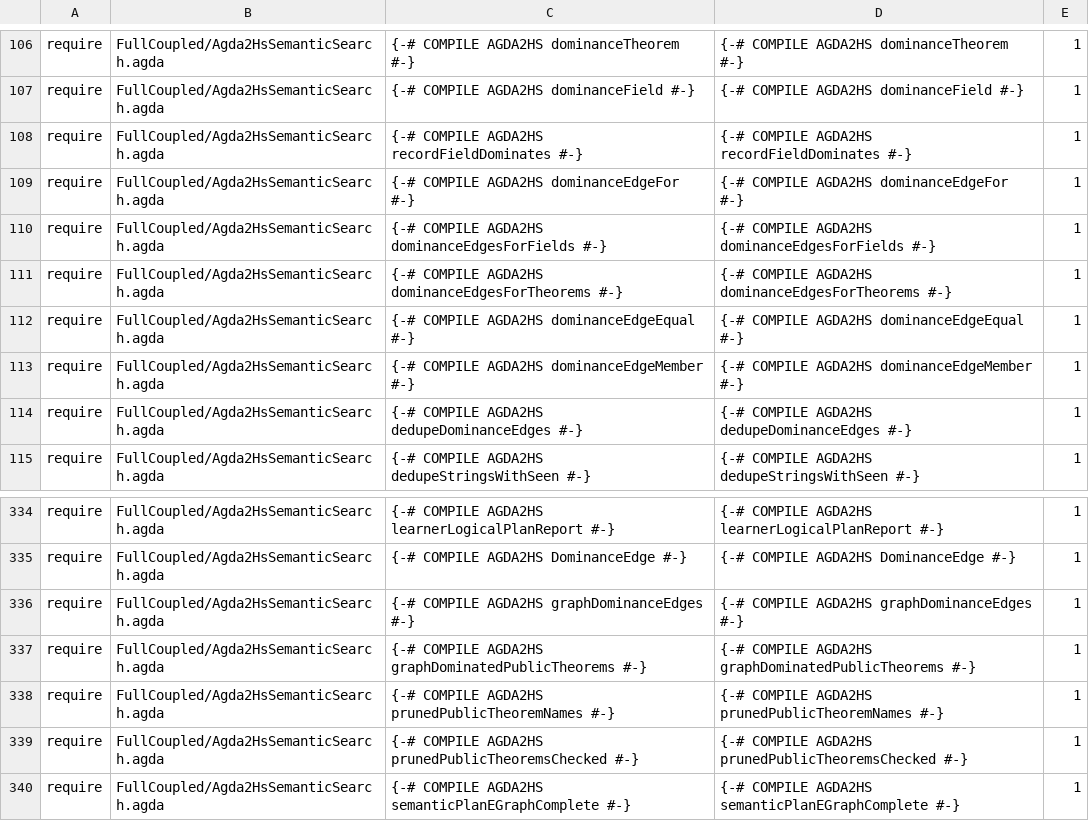
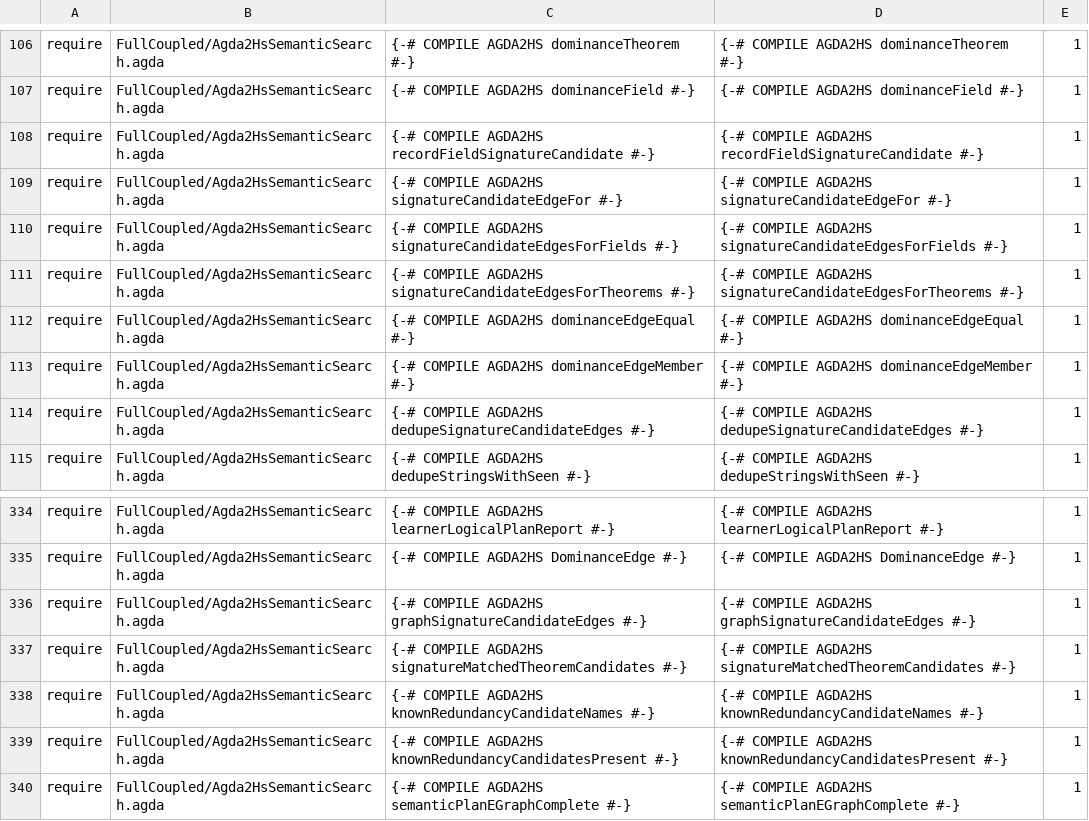
Before and after one commit to JohnChristianD/Deep-Watkins-Monoid-LSTM, a TSV file: .ci/agda/import-contracts.tsv, drawn as a sheet; only a part is shown, gaps mark what is left out.

Commit message:
Rename raw-signature dominance contracts as candidate heuristics

```diff
--- a/.ci/agda/import-contracts.tsv
+++ b/.ci/agda/import-contracts.tsv
@@ -107,9 +107,9 @@ require	FullCoupled/Agda2HsSemanticSearch.agda	{-# COMPILE AGDA2HS dominanceTheo
 require	FullCoupled/Agda2HsSemanticSearch.agda	{-# COMPILE AGDA2HS dominanceField #-}	{-# COMPILE AGDA2HS dominanceField #-}	1
-require	FullCoupled/Agda2HsSemanticSearch.agda	{-# COMPILE AGDA2HS recordFieldDominates #-}	{-# COMPILE AGDA2HS recordFieldDominates #-}	1
-require	FullCoupled/Agda2HsSemanticSearch.agda	{-# COMPILE AGDA2HS dominanceEdgeFor #-}	{-# COMPILE AGDA2HS dominanceEdgeFor #-}	1
-require	FullCoupled/Agda2HsSemanticSearch.agda	{-# COMPILE AGDA2HS dominanceEdgesForFields #-}	{-# COMPILE AGDA2HS dominanceEdgesForFields #-}	1
-require	FullCoupled/Agda2HsSemanticSearch.agda	{-# COMPILE AGDA2HS dominanceEdgesForTheorems #-}	{-# COMPILE AGDA2HS dominanceEdgesForTheorems #-}	1
+require	FullCoupled/Agda2HsSemanticSearch.agda	{-# COMPILE AGDA2HS recordFieldSignatureCandidate #-}	{-# COMPILE AGDA2HS recordFieldSignatureCandidate #-}	1
+require	FullCoupled/Agda2HsSemanticSearch.agda	{-# COMPILE AGDA2HS signatureCandidateEdgeFor #-}	{-# COMPILE AGDA2HS signatureCandidateEdgeFor #-}	1
+require	FullCoupled/Agda2HsSemanticSearch.agda	{-# COMPILE AGDA2HS signatureCandidateEdgesForFields #-}	{-# COMPILE AGDA2HS signatureCandidateEdgesForFields #-}	1
+require	FullCoupled/Agda2HsSemanticSearch.agda	{-# COMPILE AGDA2HS signatureCandidateEdgesForTheorems #-}	{-# COMPILE AGDA2HS signatureCandidateEdgesForTheorems #-}	1
 require	FullCoupled/Agda2HsSemanticSearch.agda	{-# COMPILE AGDA2HS dominanceEdgeEqual #-}	{-# COMPILE AGDA2HS dominanceEdgeEqual #-}	1
 require	FullCoupled/Agda2HsSemanticSearch.agda	{-# COMPILE AGDA2HS dominanceEdgeMember #-}	{-# COMPILE AGDA2HS dominanceEdgeMember #-}	1
-require	FullCoupled/Agda2HsSemanticSearch.agda	{-# COMPILE AGDA2HS dedupeDominanceEdges #-}	{-# COMPILE AGDA2HS dedupeDominanceEdges #-}	1
+require	FullCoupled/Agda2HsSemanticSearch.agda	{-# COMPILE AGDA2HS dedupeSignatureCandidateEdges #-}	{-# COMPILE AGDA2HS dedupeSignatureCandidateEdges #-}	1
 require	FullCoupled/Agda2HsSemanticSearch.agda	{-# COMPILE AGDA2HS dedupeStringsWithSeen #-}	{-# COMPILE AGDA2HS dedupeStringsWithSeen #-}	1
@@ -335,6 +335,6 @@ require	FullCoupled/Agda2HsSemanticSearch.agda	{-# COMPILE AGDA2HS learnerLogica
 require	FullCoupled/Agda2HsSemanticSearch.agda	{-# COMPILE AGDA2HS DominanceEdge #-}	{-# COMPILE AGDA2HS DominanceEdge #-}	1
-require	FullCoupled/Agda2HsSemanticSearch.agda	{-# COMPILE AGDA2HS graphDominanceEdges #-}	{-# COMPILE AGDA2HS graphDominanceEdges #-}	1
-require	FullCoupled/Agda2HsSemanticSearch.agda	{-# COMPILE AGDA2HS graphDominatedPublicTheorems #-}	{-# COMPILE AGDA2HS graphDominatedPublicTheorems #-}	1
-require	FullCoupled/Agda2HsSemanticSearch.agda	{-# COMPILE AGDA2HS prunedPublicTheoremNames #-}	{-# COMPILE AGDA2HS prunedPublicTheoremNames #-}	1
-require	FullCoupled/Agda2HsSemanticSearch.agda	{-# COMPILE AGDA2HS prunedPublicTheoremsChecked #-}	{-# COMPILE AGDA2HS prunedPublicTheoremsChecked #-}	1
+require	FullCoupled/Agda2HsSemanticSearch.agda	{-# COMPILE AGDA2HS graphSignatureCandidateEdges #-}	{-# COMPILE AGDA2HS graphSignatureCandidateEdges #-}	1
+require	FullCoupled/Agda2HsSemanticSearch.agda	{-# COMPILE AGDA2HS signatureMatchedTheoremCandidates #-}	{-# COMPILE AGDA2HS signatureMatchedTheoremCandidates #-}	1
+require	FullCoupled/Agda2HsSemanticSearch.agda	{-# COMPILE AGDA2HS knownRedundancyCandidateNames #-}	{-# COMPILE AGDA2HS knownRedundancyCandidateNames #-}	1
+require	FullCoupled/Agda2HsSemanticSearch.agda	{-# COMPILE AGDA2HS knownRedundancyCandidatesPresent #-}	{-# COMPILE AGDA2HS knownRedundancyCandidatesPresent #-}	1
 require	FullCoupled/Agda2HsSemanticSearch.agda	{-# COMPILE AGDA2HS semanticPlanEGraphComplete #-}	{-# COMPILE AGDA2HS semanticPlanEGraphComplete #-}	1
```
